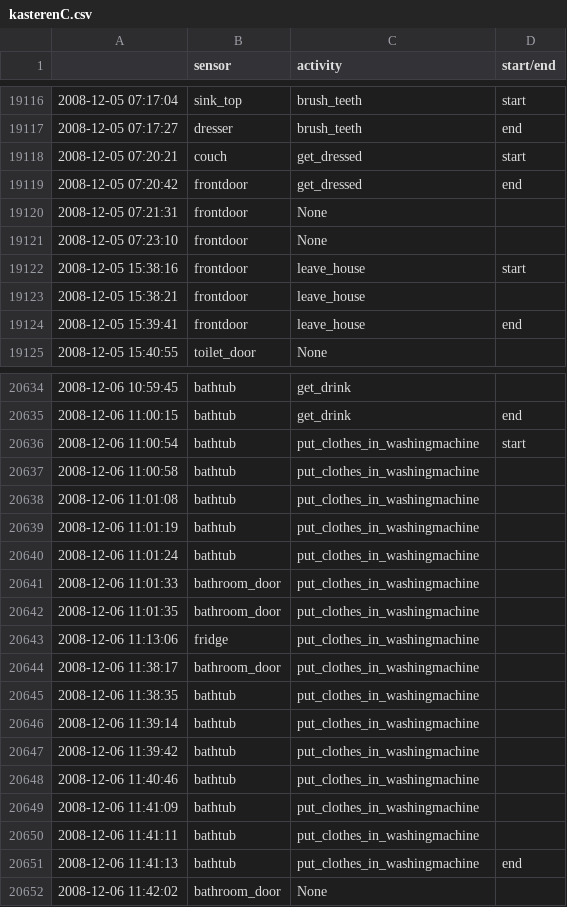
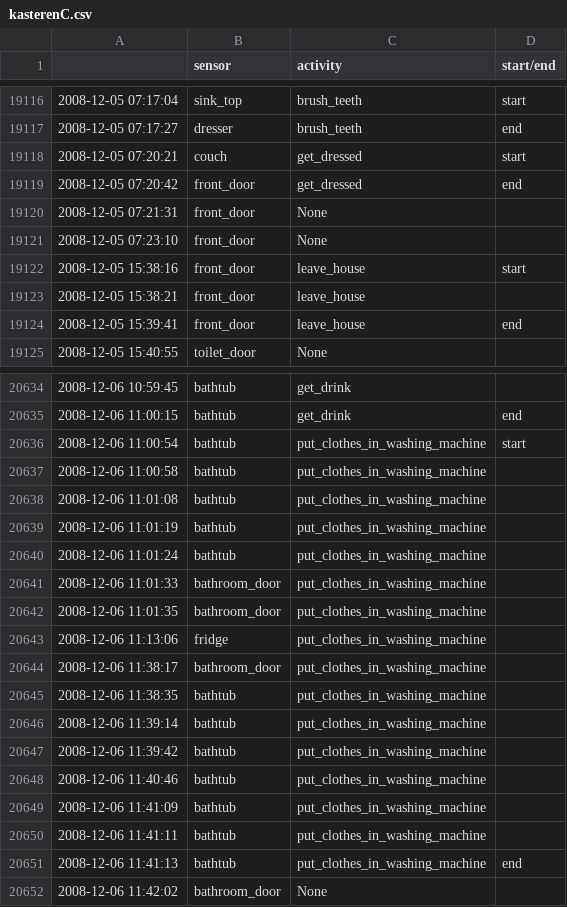
Before and after one commit to gazkune/generic_ar, a CSV file: datasets/kasterenC/kasterenC.csv, drawn as a sheet; only a part is shown, gaps mark what is left out; the diff covers the shown part only.

Commit message:
Some changes added to formatted_data scripts to process kasterenB; kasterenA and kasterenC formatted uploaded

```diff
--- a/datasets/kasterenC/kasterenC.csv
+++ b/datasets/kasterenC/kasterenC.csv
@@ -19118,8 +19118,8 @@
 2008-12-05 07:20:21,couch,get_dressed,start
-2008-12-05 07:20:42,frontdoor,get_dressed,end
-2008-12-05 07:21:31,frontdoor,None,
-2008-12-05 07:23:10,frontdoor,None,
-2008-12-05 15:38:16,frontdoor,leave_house,start
-2008-12-05 15:38:21,frontdoor,leave_house,
-2008-12-05 15:39:41,frontdoor,leave_house,end
+2008-12-05 07:20:42,front_door,get_dressed,end
+2008-12-05 07:21:31,front_door,None,
+2008-12-05 07:23:10,front_door,None,
+2008-12-05 15:38:16,front_door,leave_house,start
+2008-12-05 15:38:21,front_door,leave_house,
+2008-12-05 15:39:41,front_door,leave_house,end
 2008-12-05 15:40:55,toilet_door,None,
@@ -20635,18 +20635,18 @@
 2008-12-06 11:00:15,bathtub,get_drink,end
-2008-12-06 11:00:54,bathtub,put_clothes_in_washingmachine,start
-2008-12-06 11:00:58,bathtub,put_clothes_in_washingmachine,
-2008-12-06 11:01:08,bathtub,put_clothes_in_washingmachine,
-2008-12-06 11:01:19,bathtub,put_clothes_in_washingmachine,
-2008-12-06 11:01:24,bathtub,put_clothes_in_washingmachine,
-2008-12-06 11:01:33,bathroom_door,put_clothes_in_washingmachine,
-2008-12-06 11:01:35,bathroom_door,put_clothes_in_washingmachine,
-2008-12-06 11:13:06,fridge,put_clothes_in_washingmachine,
-2008-12-06 11:38:17,bathroom_door,put_clothes_in_washingmachine,
-2008-12-06 11:38:35,bathtub,put_clothes_in_washingmachine,
-2008-12-06 11:39:14,bathtub,put_clothes_in_washingmachine,
-2008-12-06 11:39:42,bathtub,put_clothes_in_washingmachine,
-2008-12-06 11:40:46,bathtub,put_clothes_in_washingmachine,
-2008-12-06 11:41:09,bathtub,put_clothes_in_washingmachine,
-2008-12-06 11:41:11,bathtub,put_clothes_in_washingmachine,
-2008-12-06 11:41:13,bathtub,put_clothes_in_washingmachine,end
+2008-12-06 11:00:54,bathtub,put_clothes_in_washing_machine,start
+2008-12-06 11:00:58,bathtub,put_clothes_in_washing_machine,
+2008-12-06 11:01:08,bathtub,put_clothes_in_washing_machine,
+2008-12-06 11:01:19,bathtub,put_clothes_in_washing_machine,
+2008-12-06 11:01:24,bathtub,put_clothes_in_washing_machine,
+2008-12-06 11:01:33,bathroom_door,put_clothes_in_washing_machine,
+2008-12-06 11:01:35,bathroom_door,put_clothes_in_washing_machine,
+2008-12-06 11:13:06,fridge,put_clothes_in_washing_machine,
+2008-12-06 11:38:17,bathroom_door,put_clothes_in_washing_machine,
+2008-12-06 11:38:35,bathtub,put_clothes_in_washing_machine,
+2008-12-06 11:39:14,bathtub,put_clothes_in_washing_machine,
+2008-12-06 11:39:42,bathtub,put_clothes_in_washing_machine,
+2008-12-06 11:40:46,bathtub,put_clothes_in_washing_machine,
+2008-12-06 11:41:09,bathtub,put_clothes_in_washing_machine,
+2008-12-06 11:41:11,bathtub,put_clothes_in_washing_machine,
+2008-12-06 11:41:13,bathtub,put_clothes_in_washing_machine,end
 2008-12-06 11:42:02,bathroom_door,None,
```
Also changed, not shown: 133 edited cells elsewhere in this file, 36 other files.
